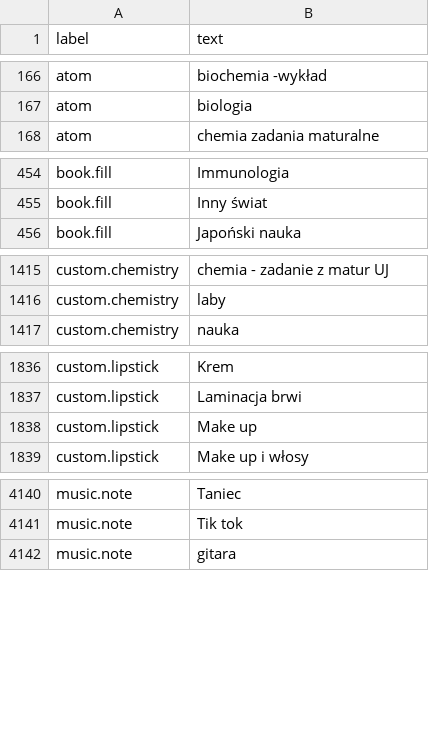
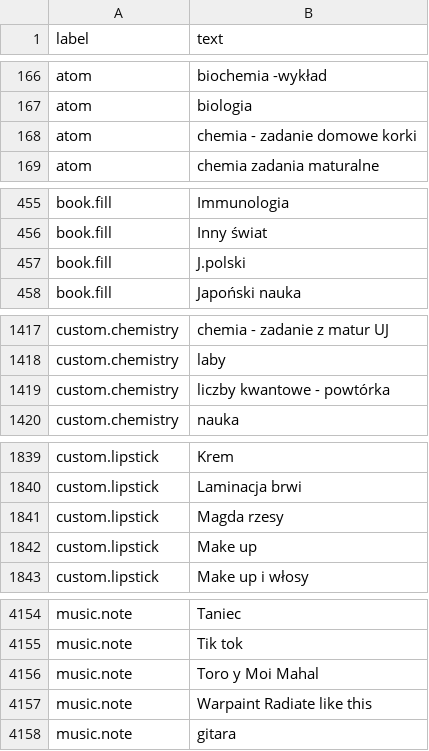
Before and after one commit to leoMehlig/structured-symbols, a CSV file: Prepare/data/pl.csv, drawn as a sheet; only a part is shown, gaps mark what is left out; the diff covers the shown part only; the diff names each change by its address in the sheet, - before the commit and + after, or states it on an @@ line.

```diff
--- a/Prepare/data/pl.csv
+++ b/Prepare/data/pl.csv
+row 168: atom | chemia - zadanie domowe korki
+row 457: book.fill | J.polski
+row 1419: custom.chemistry | liczby kwantowe - powtórka
+row 1841: custom.lipstick | Magda rzesy
+row 4156: music.note | Toro y Moi Mahal
+row 4157: music.note | Warpaint Radiate like this
```
Also changed, not shown: 17 added rows elsewhere in this file, Prepare/data/es.csv, Prepare/data/fr.csv, 20 other files.
